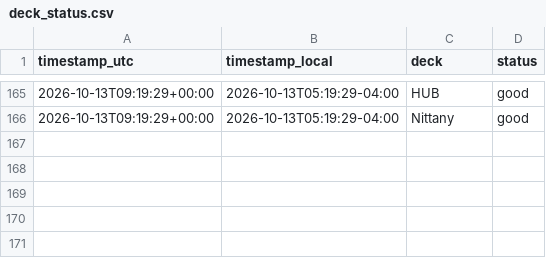
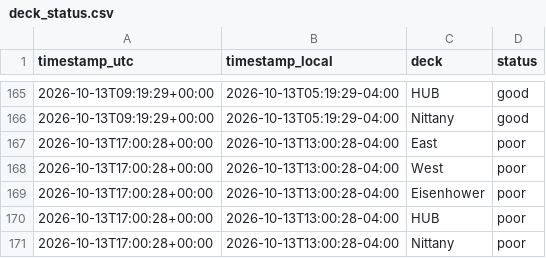
Before and after one commit to osos7mood/psu-deck-tracker, a CSV file: data/deck_status.csv, drawn as a sheet; only a part is shown, gaps mark what is left out; the diff names each change by its address in the sheet, - before the commit and + after, or states it on an @@ line.

```diff
--- a/data/deck_status.csv
+++ b/data/deck_status.csv
+row 167: 2026-10-13T17:00:28+00:00 | 2026-10-13T13:00:28-04:00 | East | poor
+row 168: 2026-10-13T17:00:28+00:00 | 2026-10-13T13:00:28-04:00 | West | poor
+row 169: 2026-10-13T17:00:28+00:00 | 2026-10-13T13:00:28-04:00 | Eisenhower | poor
+row 170: 2026-10-13T17:00:28+00:00 | 2026-10-13T13:00:28-04:00 | HUB | poor
+row 171: 2026-10-13T17:00:28+00:00 | 2026-10-13T13:00:28-04:00 | Nittany | poor
```
